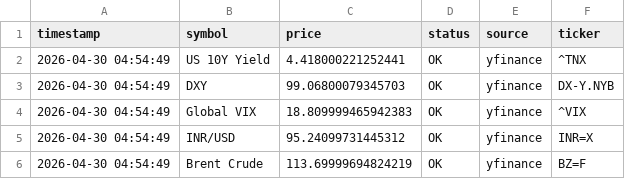
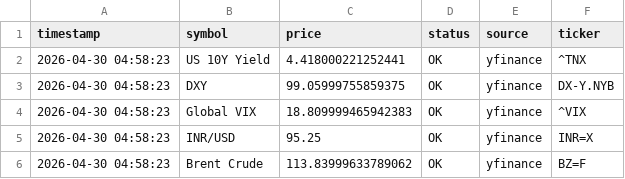
Before and after one commit to abhiarjun231-netizen/Engine-A-Dashboard, a CSV file: data/global_prices.csv, drawn as a sheet.

```diff
--- a/data/global_prices.csv
+++ b/data/global_prices.csv
@@ -1,6 +1,6 @@
 timestamp,symbol,price,status,source,ticker
-2026-04-30 04:54:49,US 10Y Yield,4.418000221252441,OK,yfinance,^TNX
-2026-04-30 04:54:49,DXY,99.06800079345703,OK,yfinance,DX-Y.NYB
-2026-04-30 04:54:49,Global VIX,18.809999465942383,OK,yfinance,^VIX
-2026-04-30 04:54:49,INR/USD,95.24099731445312,OK,yfinance,INR=X
-2026-04-30 04:54:49,Brent Crude,113.69999694824219,OK,yfinance,BZ=F
+2026-04-30 04:58:23,US 10Y Yield,4.418000221252441,OK,yfinance,^TNX
+2026-04-30 04:58:23,DXY,99.05999755859375,OK,yfinance,DX-Y.NYB
+2026-04-30 04:58:23,Global VIX,18.809999465942383,OK,yfinance,^VIX
+2026-04-30 04:58:23,INR/USD,95.25,OK,yfinance,INR=X
+2026-04-30 04:58:23,Brent Crude,113.83999633789062,OK,yfinance,BZ=F
```
Also changed, not shown: data/engine_a_score.csv, data/engine_b_prices.csv, 4 other files.
